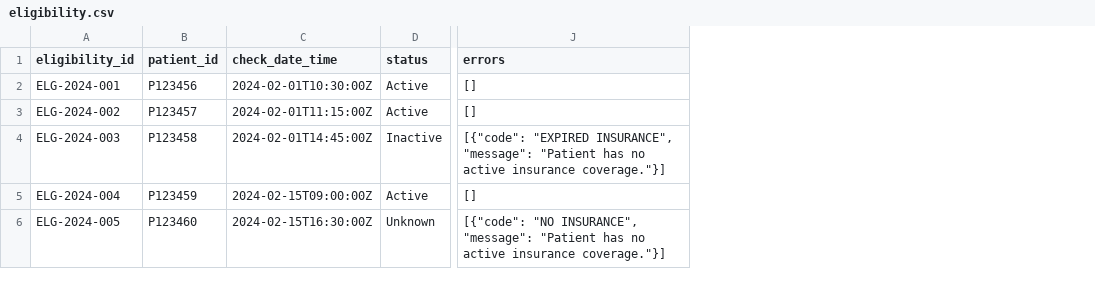
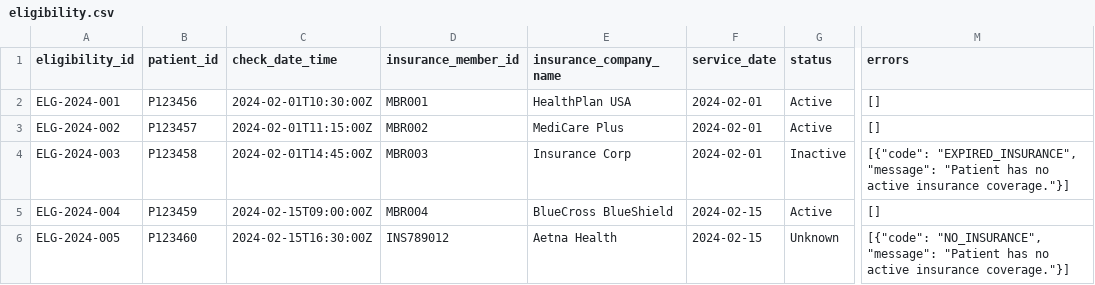
Before and after one commit to JSBrenio/minIEVS, a CSV file: data/eligibility.csv, drawn as a sheet; only a part is shown, gaps mark what is left out; addresses are those after the commit; the diff names each change by its address in the sheet, - before the commit and + after, or states it on an @@ line.

Commit message:
update mock data to match new database schema

```diff
--- a/data/eligibility.csv
+++ b/data/eligibility.csv
+column D (insurance_member_id), rows 2-6: MBR001 | MBR002 | MBR003 | MBR004 | INS789012
+column E (insurance_company_name), rows 2-6: HealthPlan USA | MediCare Plus | Insurance Corp | BlueCross BlueShield | Aetna Health
+column F (service_date), rows 2-6: 2024-02-01 | 2024-02-01 | 2024-02-01 | 2024-02-15 | 2024-02-15
-M4 (errors): [{"code": "EXPIRED INSURANCE", "message": "Patient…
+M4 (errors): [{"code": "EXPIRED_INSURANCE", "message": "Patient…
-M6 (errors): [{"code": "NO INSURANCE", "message": "Patient…
+M6 (errors): [{"code": "NO_INSURANCE", "message": "Patient…
```
Also changed, not shown: 1 other file.
